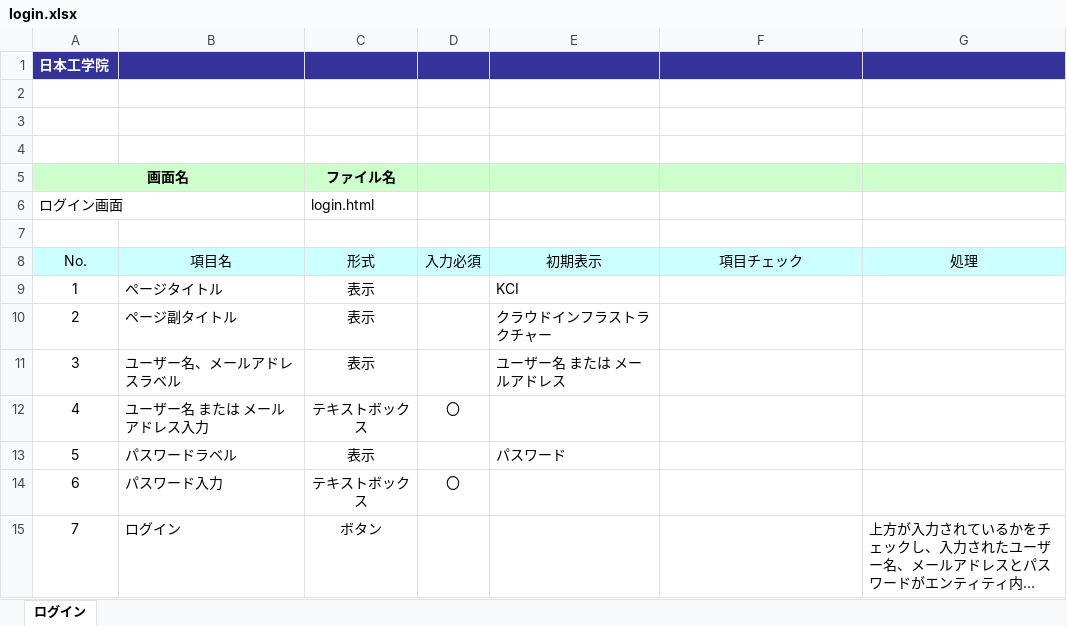
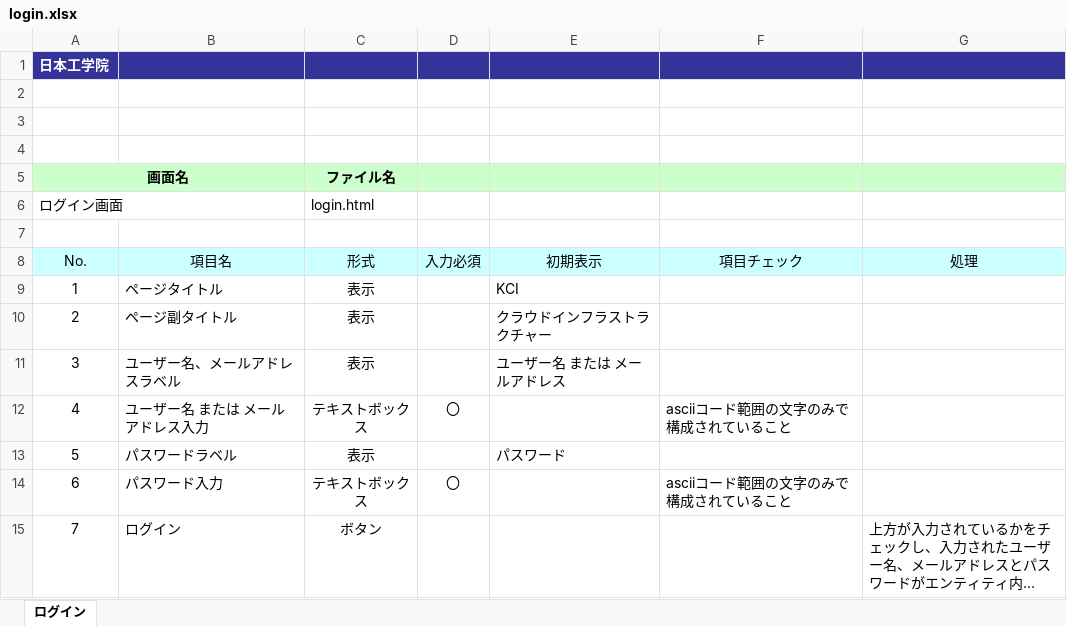
Before and after one commit to okkass/Kamata-Cloud-Infrastructure, an Excel workbook: docs/画面項目定義書/login.xlsx, sheet ログイン, drawn as a sheet; long unchanged cells end in …; values as stored, in another font and other column widths than the file's, no borders; charts and pictures not drawn; the diff names each change by its address in the sheet, - before the commit and + after, or states it on an @@ line.

Commit message:
docs(画面項目定義)login:項目チェック追加

```diff
--- a/docs/画面項目定義書/login.xlsx (sheet ログイン)
+++ b/docs/画面項目定義書/login.xlsx (sheet ログイン)
-F12 (項目チェック): (empty)
+F12 (項目チェック): asciiコード範囲の文字のみで構成されていること
-F14 (項目チェック): (empty)
+F14 (項目チェック): asciiコード範囲の文字のみで構成されていること
```
